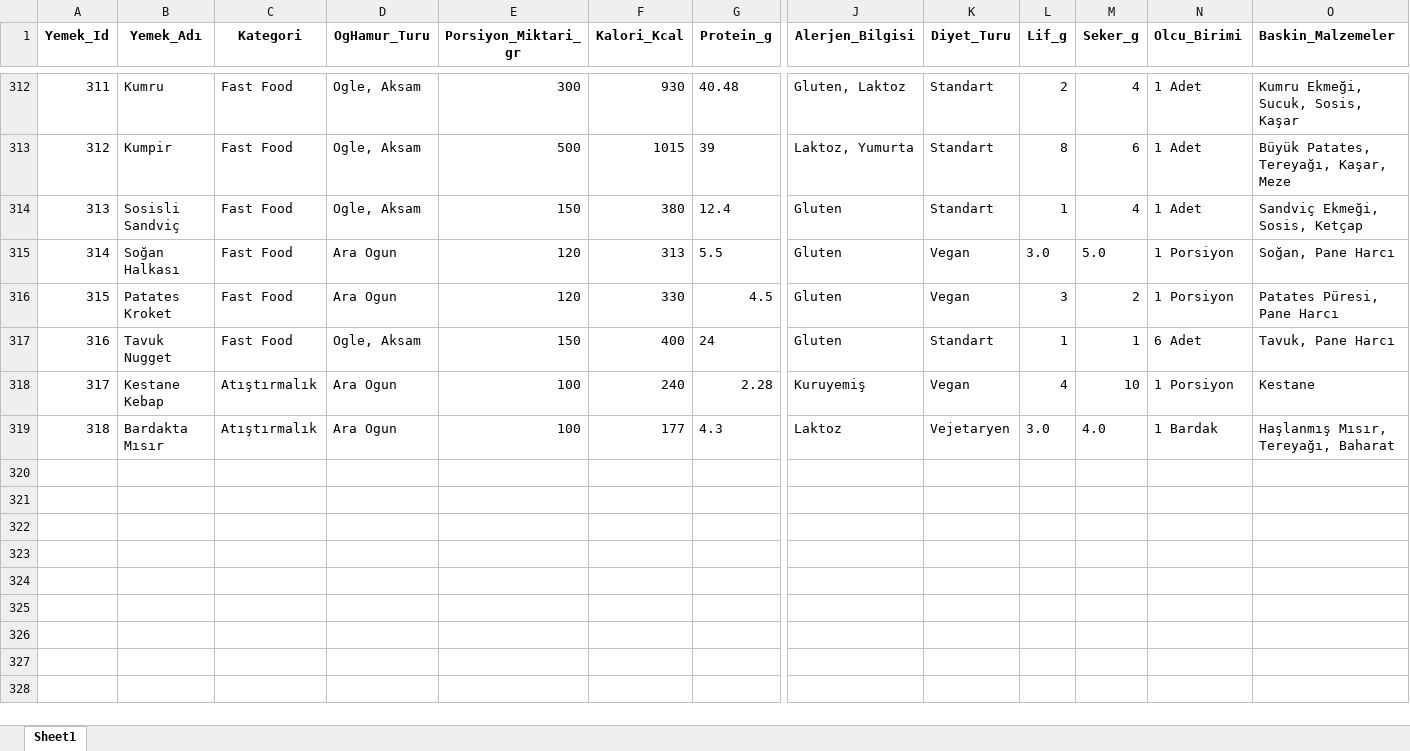
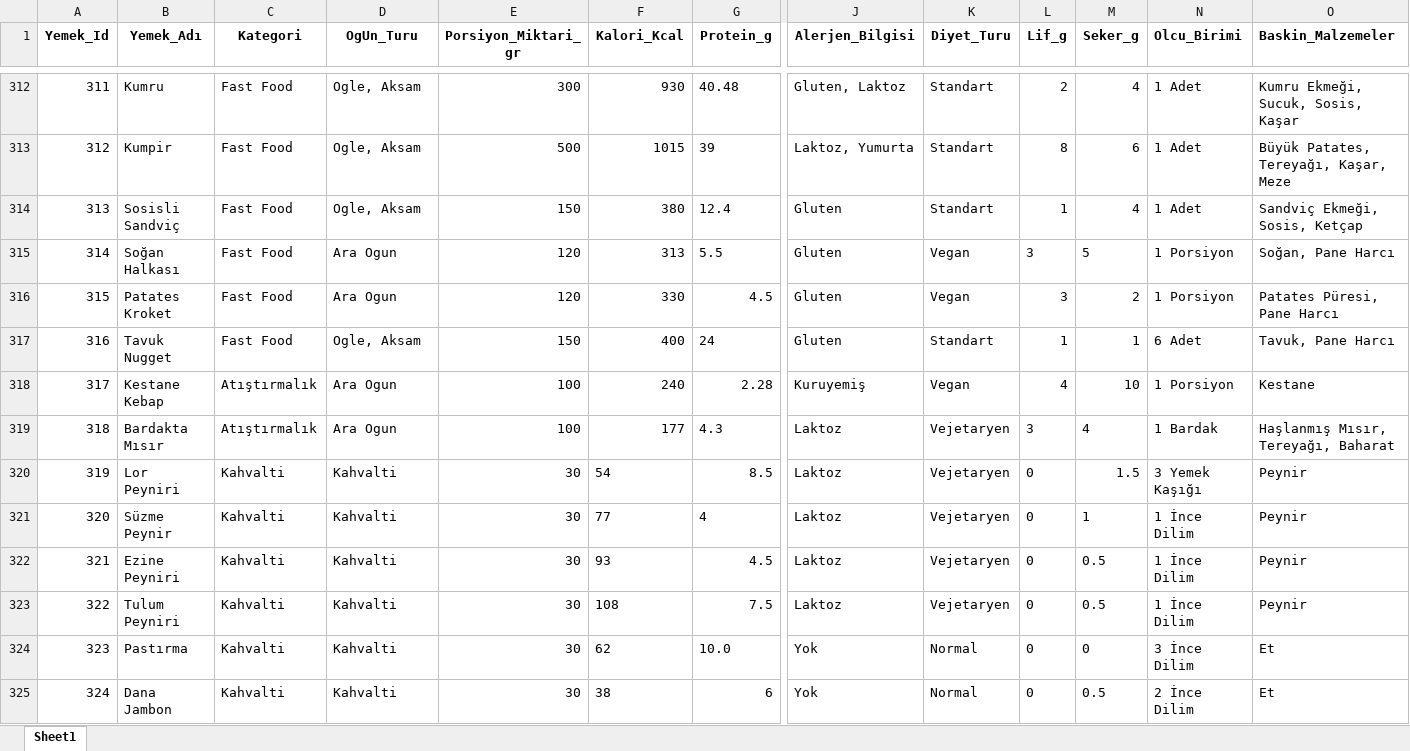
Before and after one commit to Huseyinyagmur/AkilliBeslenmeAsistani-Backend, an Excel workbook: dataset_fixed.xlsx, sheet Sheet1, drawn as a sheet; only a part is shown, gaps mark what is left out; values as stored, in another font and other column widths than the file's, no borders; rows hold the shown columns only; the diff covers the shown part only; the diff names each change by its address in the sheet, - before the commit and + after, or states it on an @@ line.

```diff
--- a/dataset_fixed.xlsx (sheet Sheet1)
+++ b/dataset_fixed.xlsx (sheet Sheet1)
-D1: OgHamur_Turu
+D1: OgUn_Turu
-L315 (Lif_g): 3.0
+L315 (Lif_g): 3
-M315 (Seker_g): 5.0
+M315 (Seker_g): 5
-L319 (Lif_g): 3.0
+L319 (Lif_g): 3
-M319 (Seker_g): 4.0
+M319 (Seker_g): 4
+row 320: 319 | Lor Peyniri | Kahvalti | Kahvalti | 30 | 54 | 8.5 | Laktoz | Vejetaryen | 0 | 1.5 | 3 Yemek Kaşığı | Peynir
+row 321: 320 | Süzme Peynir | Kahvalti | Kahvalti | 30 | 77 | 4 | Laktoz | Vejetaryen | 0 | 1 | 1 İnce Dilim | Peynir
+row 322: 321 | Ezine Peyniri | Kahvalti | Kahvalti | 30 | 93 | 4.5 | Laktoz | Vejetaryen | 0 | 0.5 | 1 İnce Dilim | Peynir
+row 323: 322 | Tulum Peyniri | Kahvalti | Kahvalti | 30 | 108 | 7.5 | Laktoz | Vejetaryen | 0 | 0.5 | 1 İnce Dilim | Peynir
+row 324: 323 | Pastırma | Kahvalti | Kahvalti | 30 | 62 | 10.0 | Yok | Normal | 0 | 0 | 3 İnce Dilim | Et
+row 325: 324 | Dana Jambon | Kahvalti | Kahvalti | 30 | 38 | 6 | Yok | Normal | 0 | 0.5 | 2 İnce Dilim | Et
```
Also changed, not shown: 12 added rows, 1 removed row and 78 edited cells elsewhere in this sheet, 1 other file.
